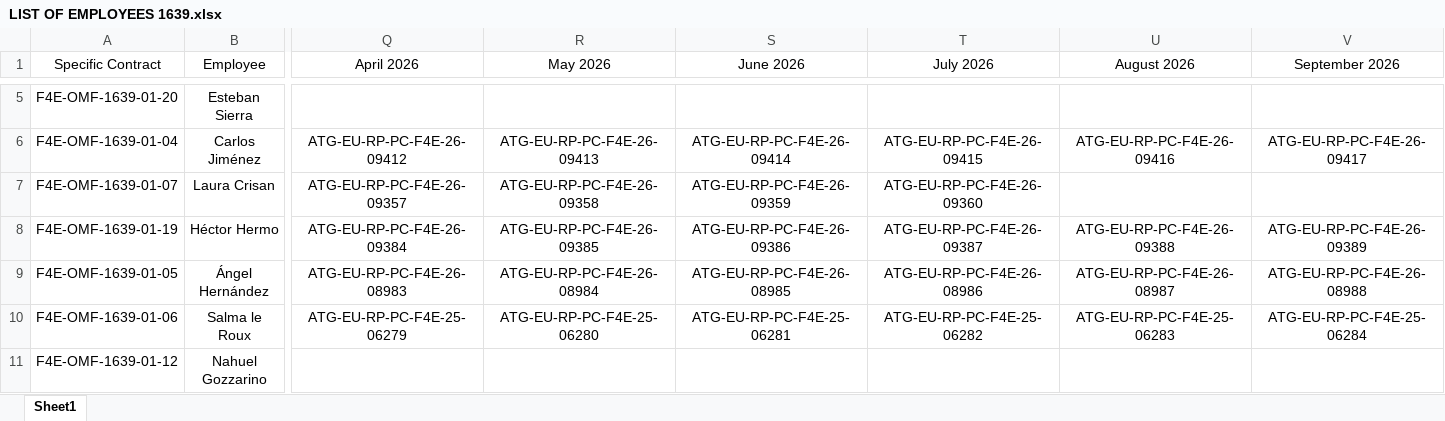
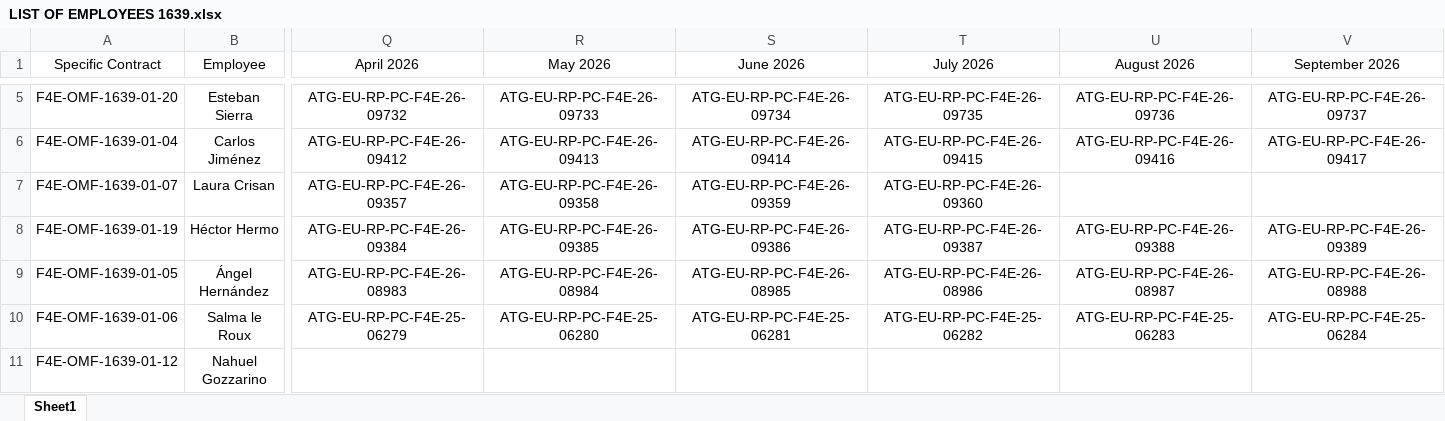
Before and after one commit to marcfr93/MR_Check, an Excel workbook: LIST OF EMPLOYEES 1639.xlsx, sheet Sheet1, drawn as a sheet; only a part is shown, gaps mark what is left out; values as stored, in another font and other column widths than the file's, no borders; table styles not drawn; the diff covers the shown part only; the diff names each change by its address in the sheet, - before the commit and + after, or states it on an @@ line.

```diff
--- a/LIST OF EMPLOYEES 1639.xlsx (sheet Sheet1)
+++ b/LIST OF EMPLOYEES 1639.xlsx (sheet Sheet1)
-Q5 (April 2026): (empty)
+Q5 (April 2026): ATG-EU-RP-PC-F4E-26-09732
-R5 (May 2026): (empty)
+R5 (May 2026): ATG-EU-RP-PC-F4E-26-09733
-S5 (June 2026): (empty)
+S5 (June 2026): ATG-EU-RP-PC-F4E-26-09734
-T5 (July 2026): (empty)
+T5 (July 2026): ATG-EU-RP-PC-F4E-26-09735
-U5 (August 2026): (empty)
+U5 (August 2026): ATG-EU-RP-PC-F4E-26-09736
-V5 (September 2026): (empty)
+V5 (September 2026): ATG-EU-RP-PC-F4E-26-09737
```
Also changed, not shown: 69 edited cells elsewhere in this sheet.
